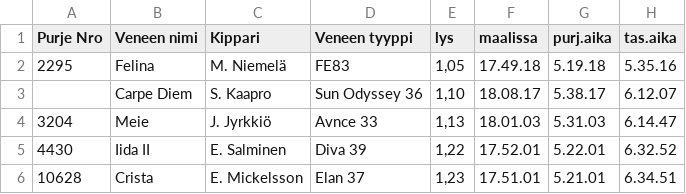
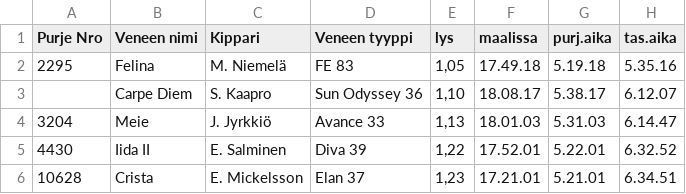
Before and after one commit to samhol/_RVS_, a CSV file: purjehduskilpailut/2017/hirsiluoto.csv, drawn as a sheet.

```diff
--- a/purjehduskilpailut/2017/hirsiluoto.csv
+++ b/purjehduskilpailut/2017/hirsiluoto.csv
@@ -1,6 +1,6 @@
 Purje Nro,Veneen nimi,Kippari,Veneen tyyppi,lys,maalissa,purj.aika,tas.aika
-2295,Felina,M. Niemelä,FE83,"1,05",17.49.18,5.19.18,5.35.16
+2295,Felina,M. Niemelä,FE 83,"1,05",17.49.18,5.19.18,5.35.16
     , Carpe Diem, S. Kaapro, Sun Odyssey 36,"1,10",18.08.17,5.38.17,6.12.07
-3204,Meie,J. Jyrkkiö,Avnce 33,"1,13",18.01.03,5.31.03,6.14.47
+3204,Meie,J. Jyrkkiö,Avance 33,"1,13",18.01.03,5.31.03,6.14.47
 4430,Iida II,E. Salminen,Diva 39,"1,22",17.52.01,5.22.01,6.32.52
-10628,Crista,E. Mickelsson,Elan 37,"1,23",17.51.01,5.21.01,6.34.51
+10628,Crista,E. Mickelsson,Elan 37,"1,23",17.21.01,5.21.01,6.34.51
```
Also changed, not shown: yhteystiedot/katsastajat.csv, 7 other files.
